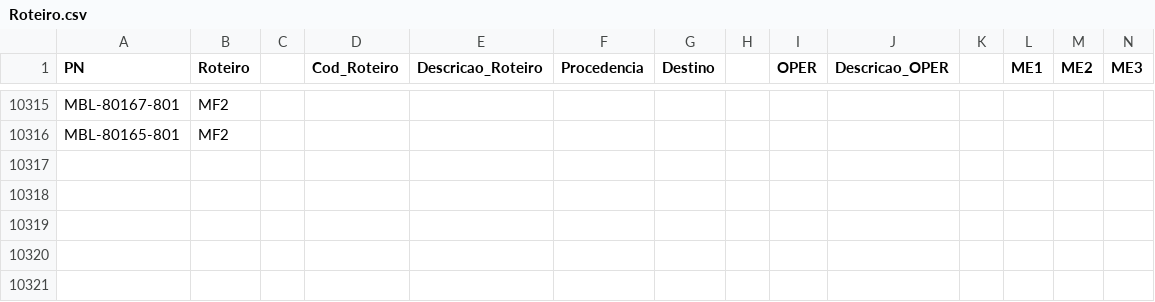
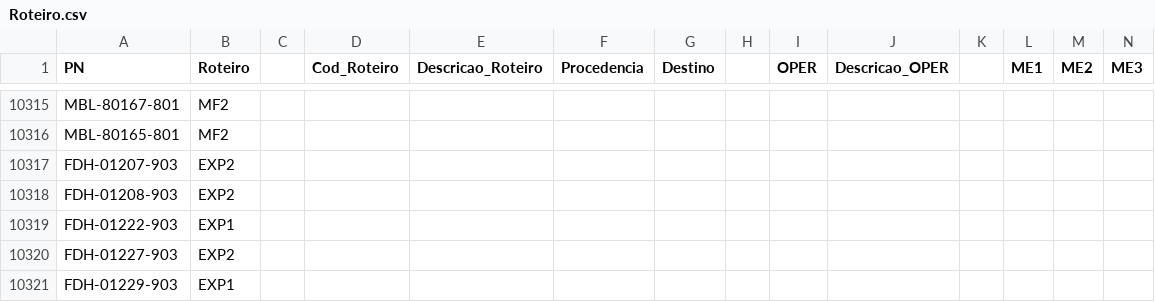
Before and after one commit to Kvgr98/Modular, a CSV file: Roteiro.csv, drawn as a sheet; only a part is shown, gaps mark what is left out; rows hold the shown columns only; the diff names each change by its address in the sheet, - before the commit and + after, or states it on an @@ line.

Commit message:
Add files via upload

```diff
--- a/Roteiro.csv
+++ b/Roteiro.csv
+row 10317: FDH-01207-903 | EXP2
+row 10318: FDH-01208-903 | EXP2
+row 10319: FDH-01222-903 | EXP1
+row 10320: FDH-01227-903 | EXP2
+row 10321: FDH-01229-903 | EXP1
```
